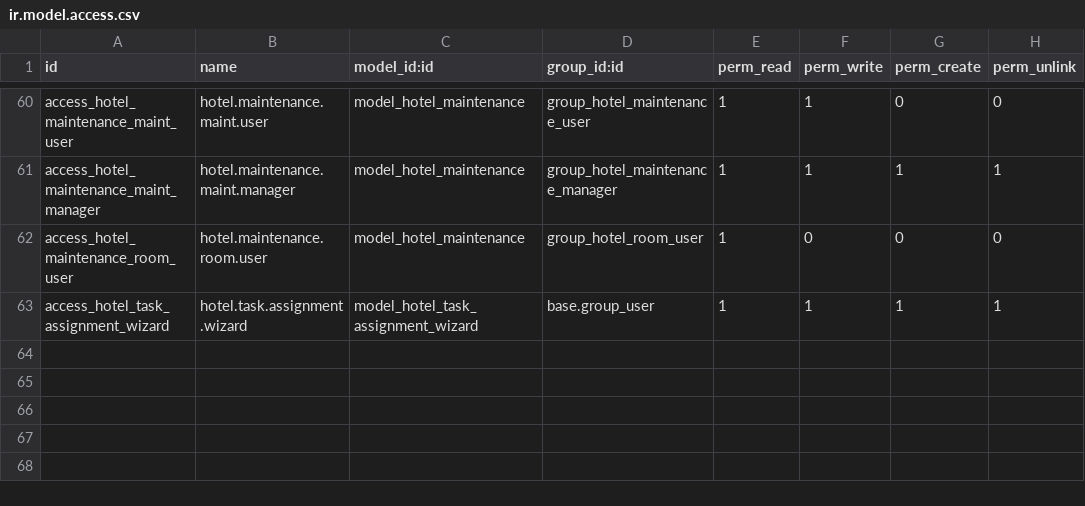
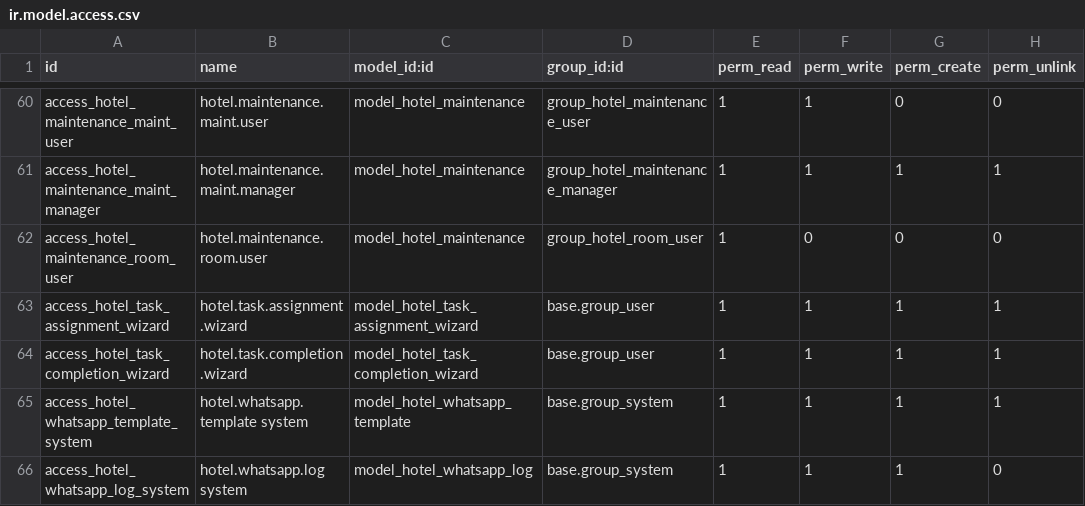
Before and after one commit to Musha456/veritiesoft, a CSV file: vs_hotel_management/security/ir.model.access.csv, drawn as a sheet; only a part is shown, gaps mark what is left out.

```diff
--- a/vs_hotel_management/security/ir.model.access.csv
+++ b/vs_hotel_management/security/ir.model.access.csv
@@ -63 +63,4 @@ access_hotel_maintenance_room_user,hotel.maintenance.room.user,model_hotel_maint
 access_hotel_task_assignment_wizard,hotel.task.assignment.wizard,model_hotel_task_assignment_wizard,base.group_user,1,1,1,1
+access_hotel_task_completion_wizard,hotel.task.completion.wizard,model_hotel_task_completion_wizard,base.group_user,1,1,1,1
+access_hotel_whatsapp_template_system,hotel.whatsapp.template system,model_hotel_whatsapp_template,base.group_system,1,1,1,1
+access_hotel_whatsapp_log_system,hotel.whatsapp.log system,model_hotel_whatsapp_log,base.group_system,1,1,1,0
```
Also changed, not shown: 30 other files.
